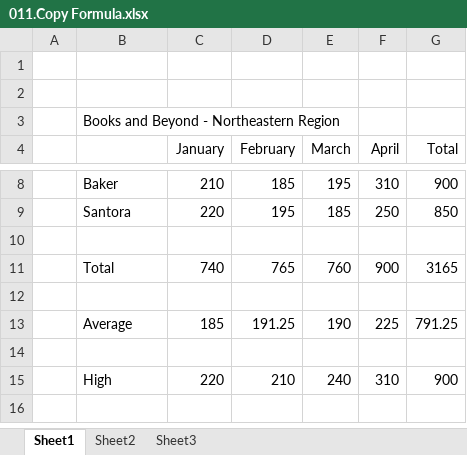
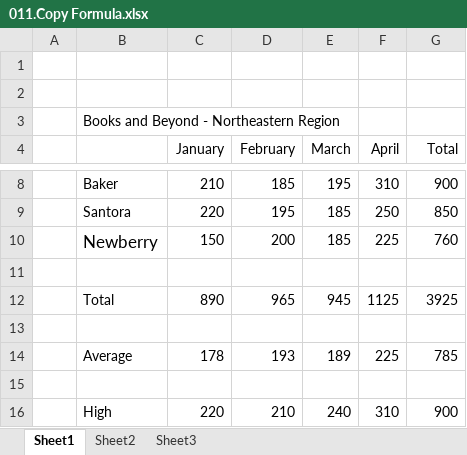
Before and after one commit to tamimm711/MS-Excel-Beginner, an Excel workbook: 011.Copy Formula.xlsx, sheet Sheet1, drawn as a sheet; only a part is shown, gaps mark what is left out; the shorter side is filled out with more unchanged rows; values as stored, in another font and other column widths than the file's, no borders; removed rows and columns are numbered as before the commit, all else as after; the diff names each change by its address in the sheet, - before the commit and + after, or states it on an @@ line.

Commit message:
Copying Formula update

```diff
--- a/011.Copy Formula.xlsx (sheet Sheet1)
+++ b/011.Copy Formula.xlsx (sheet Sheet1)
+row 10:  | Newberry | 150 | 200 | 185 | 225 | 760
-row 11:  | Total | 740 | 765 | 760 | 900 | 3165
+row 12:  | Total | 890 | 965 | 945 | 1125 | 3925
-row 13:  | Average | 185 | 191.25 | 190 | 225 | 791.25
+row 14:  | Average | 178 | 193 | 189 | 225 | 785
```
Also changed, not shown: 010.Cut Copy Paste.xlsx, 1 other file.
